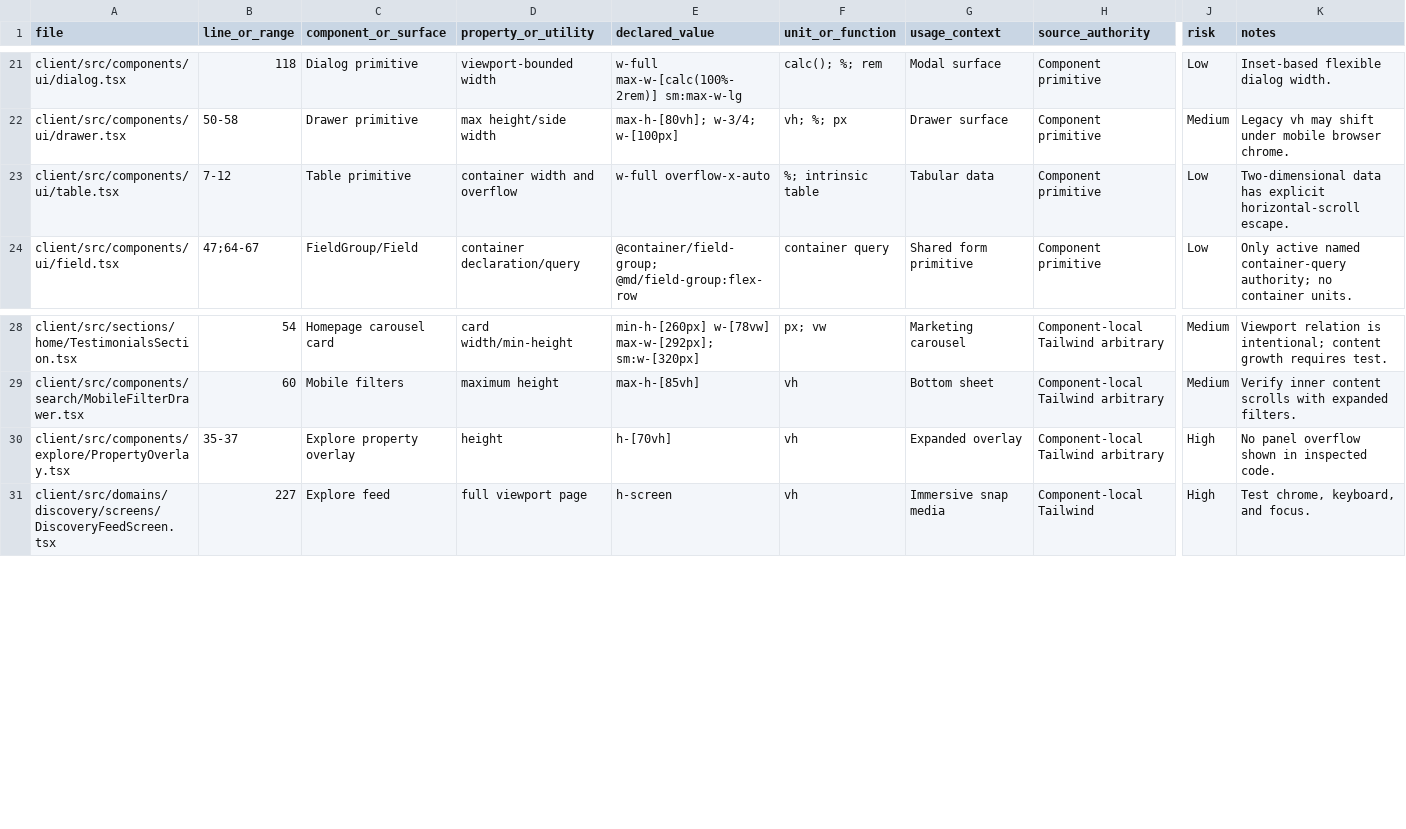
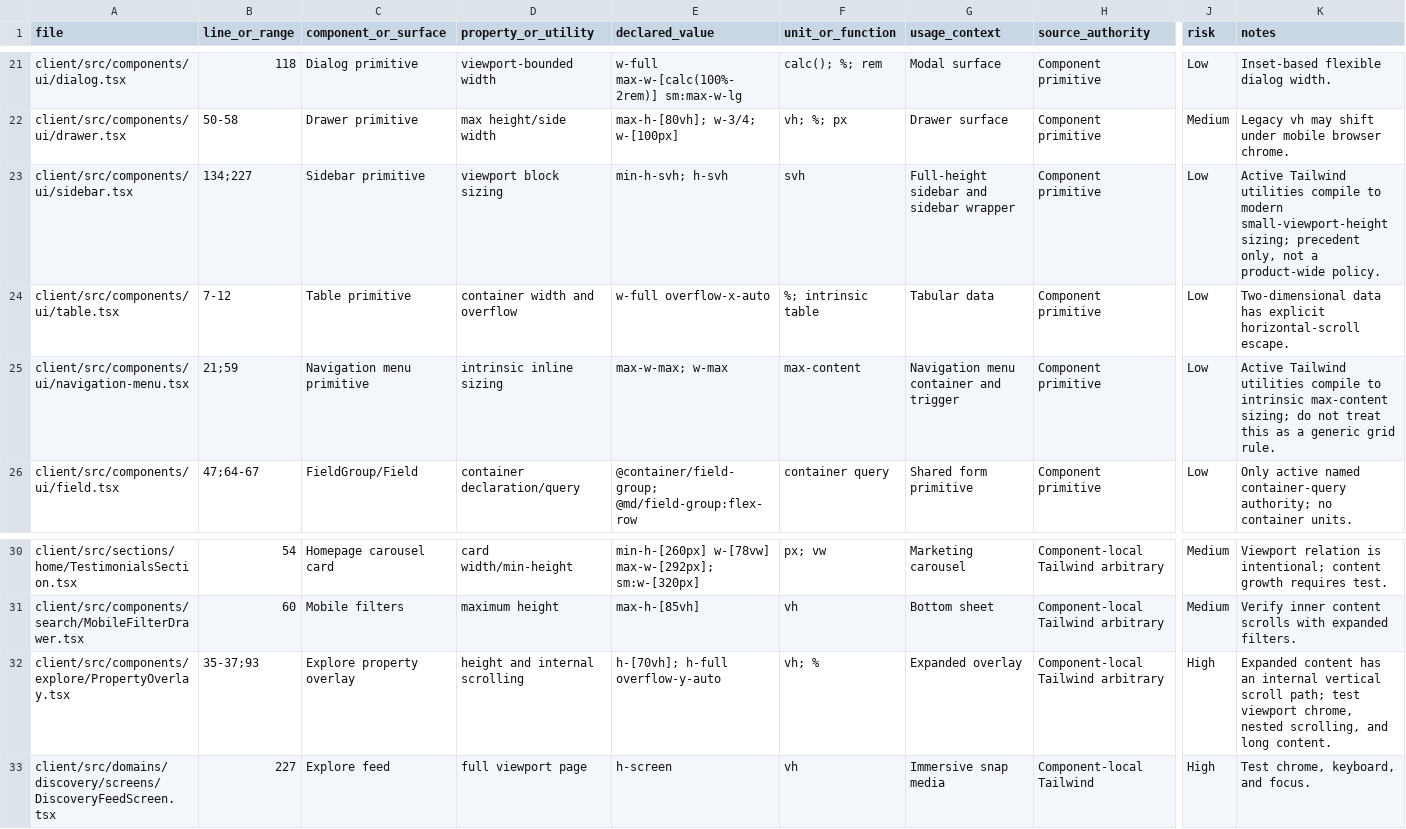
Before and after one commit to Doscoding187/real_estate_portal, a TSV file: docs/architecture/frontend-design-system/audits/plds-r1/02-css-unit-inventory.tsv, drawn as a sheet; only a part is shown, gaps mark what is left out; addresses are those after the commit; rows hold the shown columns only; the diff names each change by its address in the sheet, - before the commit and + after, or states it on an @@ line.

Commit message:
fix(frontend): close PLDS foundation review findings

```diff
--- a/docs/architecture/frontend-design-system/audits/plds-r1/02-css-unit-inventory.tsv
+++ b/docs/architecture/frontend-design-system/audits/plds-r1/02-css-unit-inventory.tsv
+row 23: client/src/components/ui/sidebar.tsx | 134;227 | Sidebar primitive | viewport block sizing | min-h-svh; h-svh | svh | Full-height sidebar and sidebar wrapper | Component primitive | Low | Active Tailwind utilities compile to modern small-viewport-height sizing; precedent only, not a product-wide policy.
+row 25: client/src/components/ui/navigation-menu.tsx | 21;59 | Navigation menu primitive | intrinsic inline sizing | max-w-max; w-max | max-content | Navigation menu container and trigger | Component primitive | Low | Active Tailwind utilities compile to intrinsic max-content sizing; do not treat this as a generic grid rule.
-B32 (line_or_range): 35-37
+B32 (line_or_range): 35-37;93
-D32 (property_or_utility): height
+D32 (property_or_utility): height and internal scrolling
-E32 (declared_value): h-[70vh]
+E32 (declared_value): h-[70vh]; h-full overflow-y-auto
-F32 (unit_or_function): vh
+F32 (unit_or_function): vh; %
-K32 (notes): No panel overflow shown in inspected code.
+K32 (notes): Expanded content has an internal vertical scroll path; test viewport chrome, nested scrolling, and long content.
```
Also changed, not shown: docs/architecture/frontend-design-system/audits/plds-r1/03-responsive-authority-inventory.tsv, docs/architecture/frontend-design-system/audits/plds-r1/04-fixed-size-and-content-growth-risks.tsv, 6 other files.
